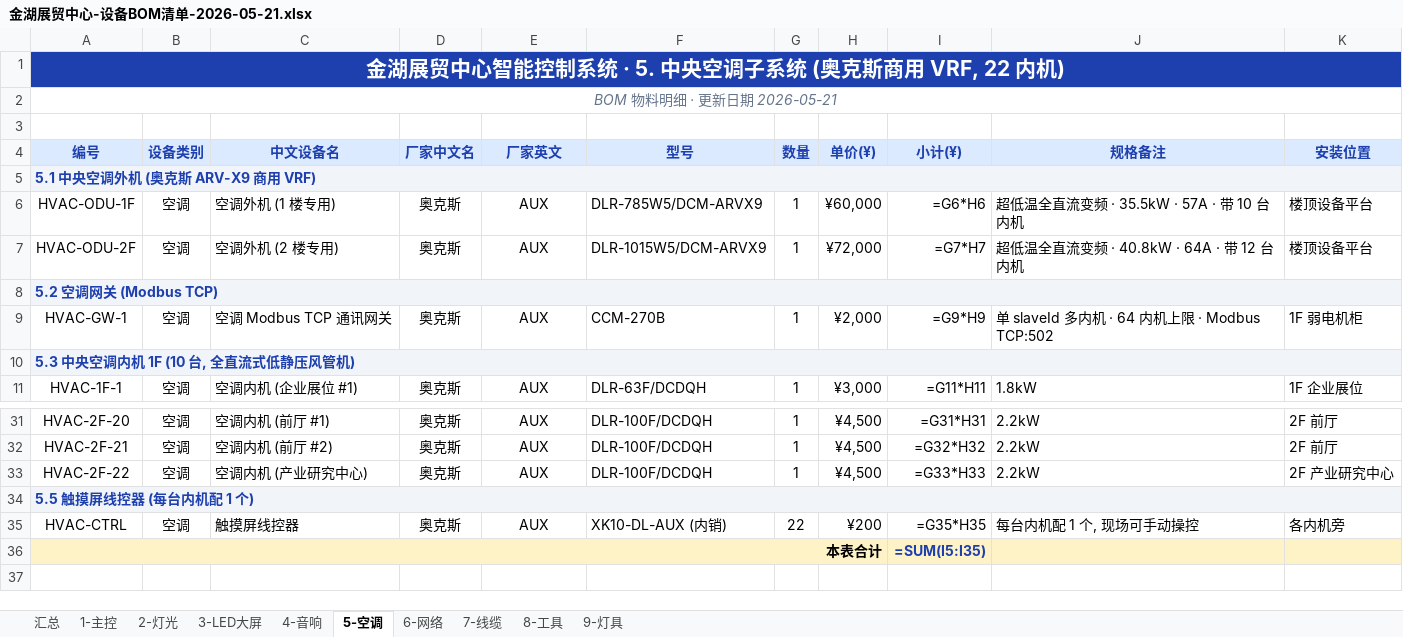
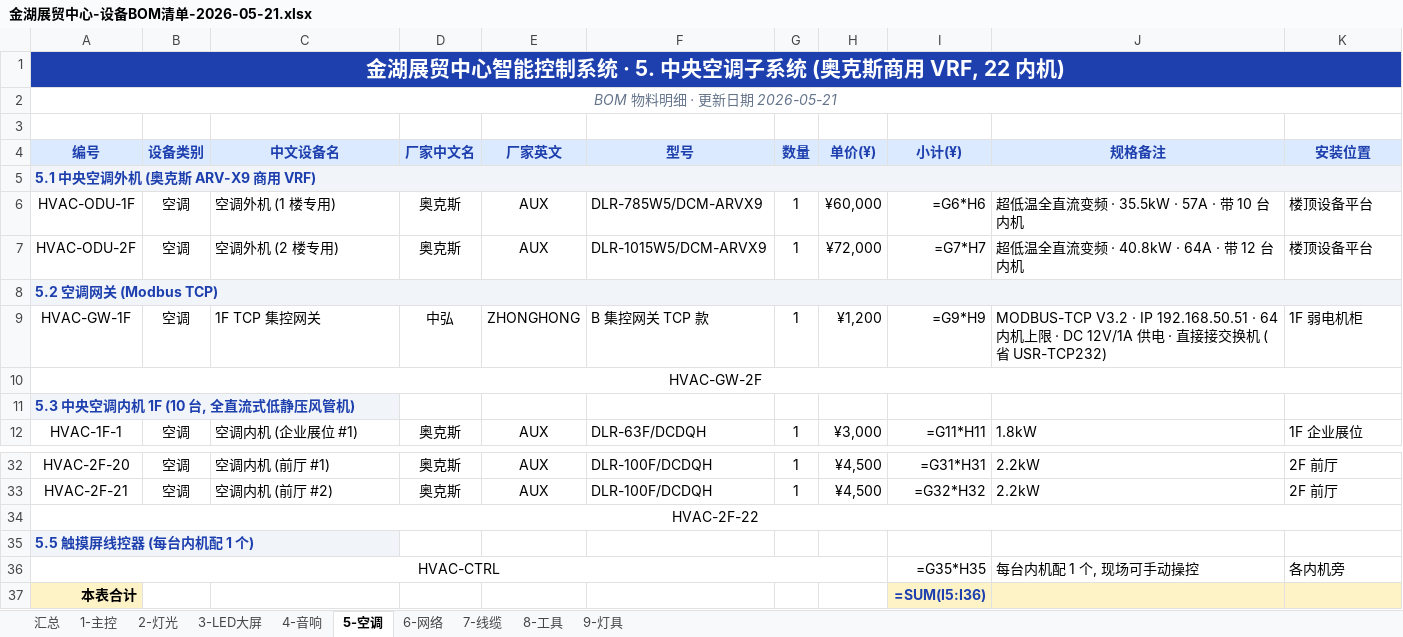
Before and after one commit to ivanzhao299/smart-control, an Excel workbook: docs/printable/金湖展贸中心-设备BOM清单-2026-05-21.xlsx, sheet 5-空调, drawn as a sheet; only a part is shown, gaps mark what is left out; values as stored, in another font and other column widths than the file's, no borders; formulas without a stored value are shown as written; removed rows and columns are numbered as before the commit, all else as after; the diff covers the shown part only; the diff names each change by its address in the sheet, - before the commit and + after, or states it on an @@ line.

```diff
--- a/docs/printable/金湖展贸中心-设备BOM清单-2026-05-21.xlsx (sheet 5-空调)
+++ b/docs/printable/金湖展贸中心-设备BOM清单-2026-05-21.xlsx (sheet 5-空调)
-row 9: HVAC-GW-1 | 空调 | 空调 Modbus TCP 通讯网关 | 奥克斯 | AUX | CCM-270B | 1 | ¥2,000 | =G9*H9 | 单 slaveId 多内机 · 64 内机上限 · Modbus TCP:502 | 1F 弱电机柜
+row 9: HVAC-GW-1F | 空调 | 1F TCP 集控网关 | 中弘 | ZHONGHONG | B 集控网关 TCP 款 | 1 | ¥1,200 | =G9*H9 | MODBUS-TCP V3.2 · IP 192.168.50.51 · 64 内机上限 · DC 12V/1A 供电 · 直接接交换机 (省 USR-TCP232) | 1F 弱电机柜
+row 10: HVAC-GW-2F
-A10:K10 merged
+A34:K34 merged
-B34 (设备类别): 空调
+B34 (设备类别): (empty)
-C34 (中文设备名): 空调内机 (产业研究中心)
+C34 (中文设备名): (empty)
-D34 (厂家中文名): 奥克斯
+D34 (厂家中文名): (empty)
-E34 (厂家英文): AUX
+E34 (厂家英文): (empty)
-F34 (型号): DLR-100F/DCDQH
+F34 (型号): (empty)
-G34 (数量): 1
+G34 (数量): (empty)
-H34 (单价(¥)): ¥4,500
+H34 (单价(¥)): (empty)
-I34 (小计(¥)): =G33*H33
+I34 (小计(¥)): (empty)
-J34 (规格备注): 2.2kW
+J34 (规格备注): (empty)
-K34 (安装位置): 2F 产业研究中心
+K34 (安装位置): (empty)
-A34:K34 merged
+A36:H36 merged
-B36 (设备类别): 空调
+B36 (设备类别): (empty)
-C36 (中文设备名): 触摸屏线控器
+C36 (中文设备名): (empty)
-D36 (厂家中文名): 奥克斯
+D36 (厂家中文名): (empty)
-E36 (厂家英文): AUX
+E36 (厂家英文): (empty)
-F36 (型号): XK10-DL-AUX (内销)
+F36 (型号): (empty)
-G36 (数量): 22
+G36 (数量): (empty)
-H36 (单价(¥)): ¥200
+H36 (单价(¥)): (empty)
-A36:H36 merged
-I37 (小计(¥)): =SUM(I5:I35)
+I37 (小计(¥)): =SUM(I5:I36)
```
Also changed, not shown: 10 edited cells and merged cells elsewhere in this sheet, 2 other files.
